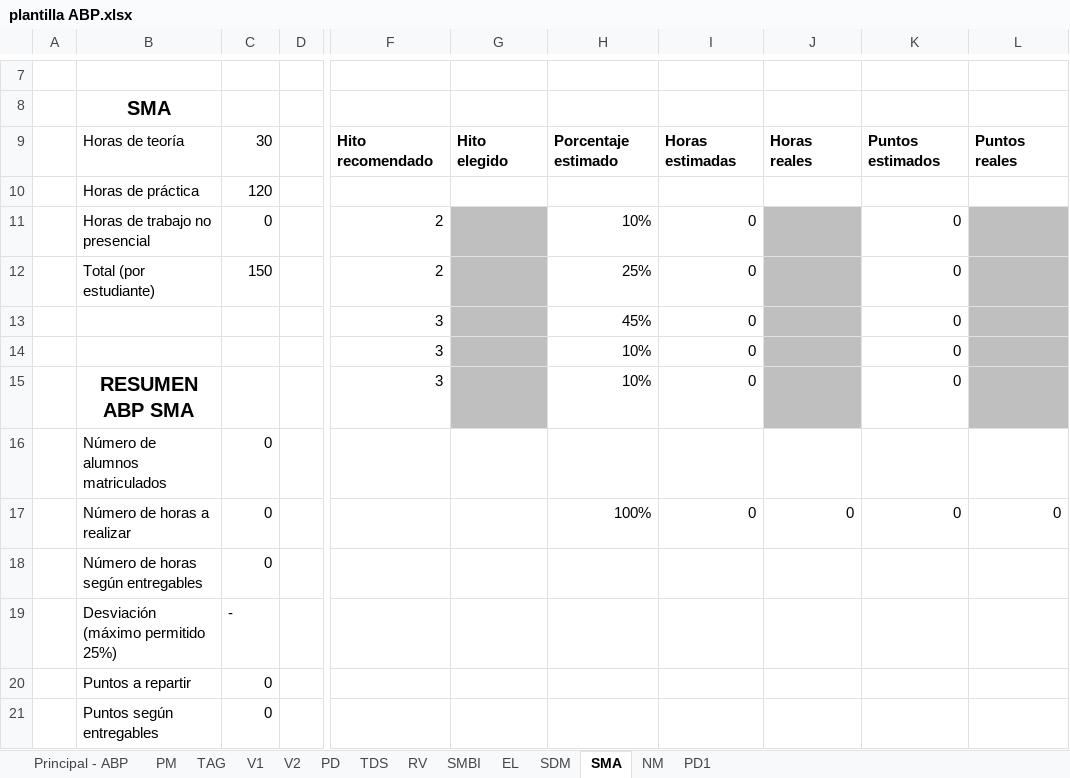
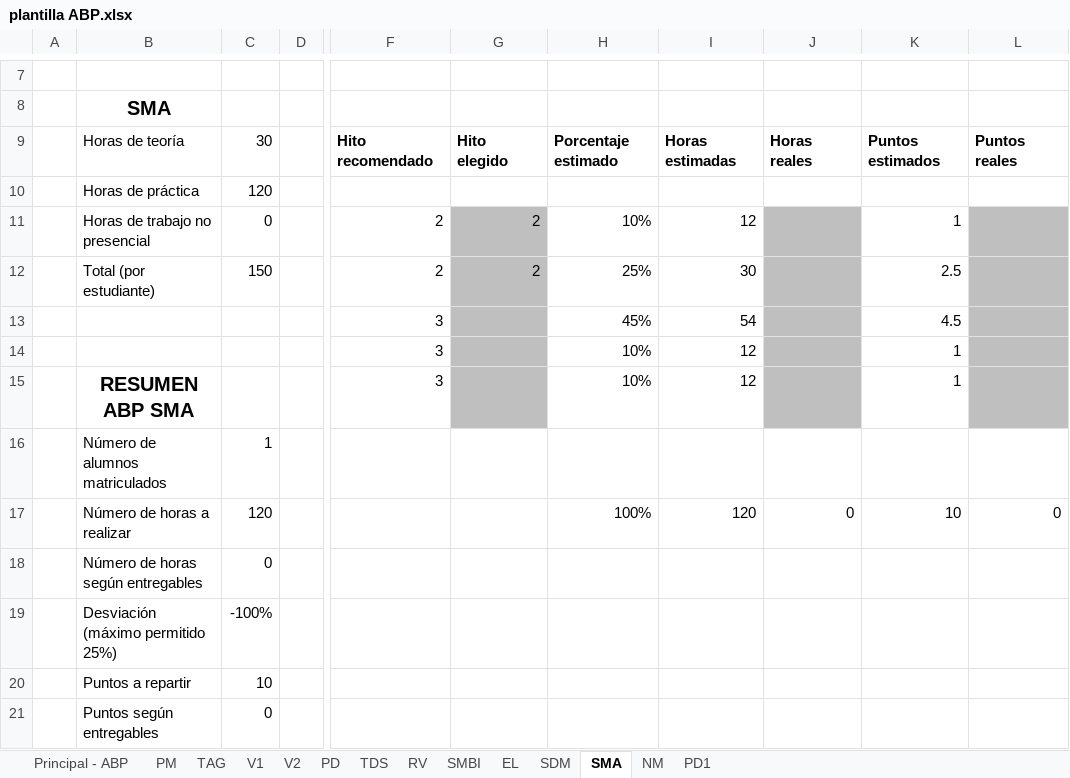
Before and after one commit to Ennaxor/mixeet, an Excel workbook: documentos/plantilla ABP.xlsx, sheet SMA, drawn as a sheet; only a part is shown, gaps mark what is left out; values as stored, in another font and other column widths than the file's, no borders; conditional formats not drawn; the diff names each change by its address in the sheet, - before the commit and + after, or states it on an @@ line.

```diff
--- a/documentos/plantilla ABP.xlsx (sheet SMA)
+++ b/documentos/plantilla ABP.xlsx (sheet SMA)
-G11:G12: (empty)
+G11:G12: 2
-I11: 0
+I11: 12
-K11: 0
+K11: 1
-I12: 0
+I12: 30
-K12: 0
+K12: 2.5
-I13: 0
+I13: 54
-K13: 0
+K13: 4.5
-I14:I15: 0
+I14:I15: 12
-K14:K15: 0
+K14:K15: 1
-C16: 0
+C16: 1
-C17: 0
+C17: 120
-I17: 0
+I17: 120
-K17: 0
+K17: 10
-C19: -
+C19: -100%
-C20: 0
+C20: 10
```
Also changed, not shown: sheet Principal - ABP, sheet TAG, sheet NM, sheet SMBI, 11 other files.
